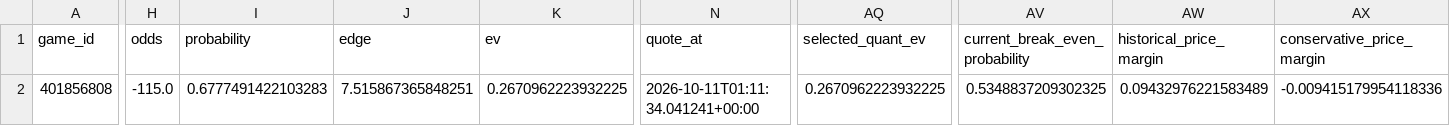
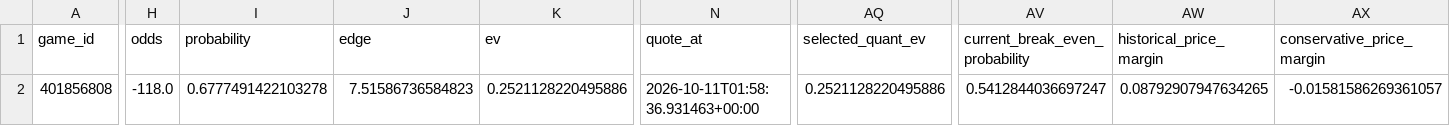
Before and after one commit to konnorharbin-star/harbin-sports-analytics, a CSV file: docs/edge_priority.csv, drawn as a sheet; only a part is shown, gaps mark what is left out; the diff covers the shown part only; the diff names each change by its address in the sheet, - before the commit and + after, or states it on an @@ line.

```diff
--- a/docs/edge_priority.csv
+++ b/docs/edge_priority.csv
-H2 (odds): -115.0
+H2 (odds): -118.0
-I2 (probability): 0.6777491422103283
+I2 (probability): 0.6777491422103278
-J2 (edge): 7.515867365848251
+J2 (edge): 7.51586736584823
-K2 (ev): 0.2670962223932225
+K2 (ev): 0.2521128220495886
-N2 (quote_at): 2026-10-11T01:11:34.041241+00:00
+N2 (quote_at): 2026-10-11T01:58:36.931463+00:00
-AQ2 (selected_quant_ev): 0.2670962223932225
+AQ2 (selected_quant_ev): 0.2521128220495886
-AV2 (current_break_even_probability): 0.5348837209302325
+AV2 (current_break_even_probability): 0.5412844036697247
-AW2 (historical_price_margin): 0.09432976221583489
+AW2 (historical_price_margin): 0.08792907947634265
-AX2 (conservative_price_margin): -0.009415179954118336
+AX2 (conservative_price_margin): -0.01581586269361057
```
Also changed, not shown: 2 edited cells elsewhere in this file, docs/latest.csv, history/edge_candidate_snapshots.csv, 52 other files.
